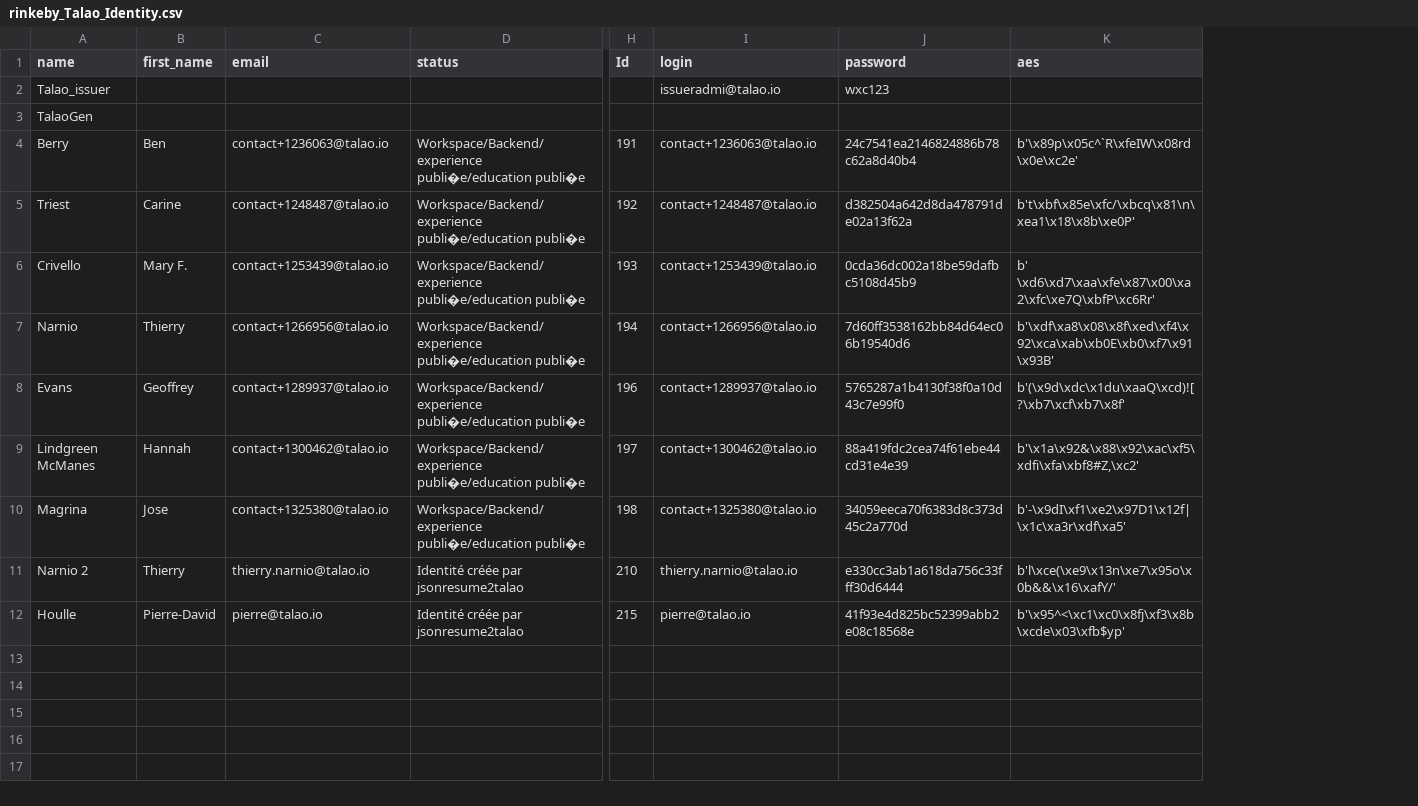
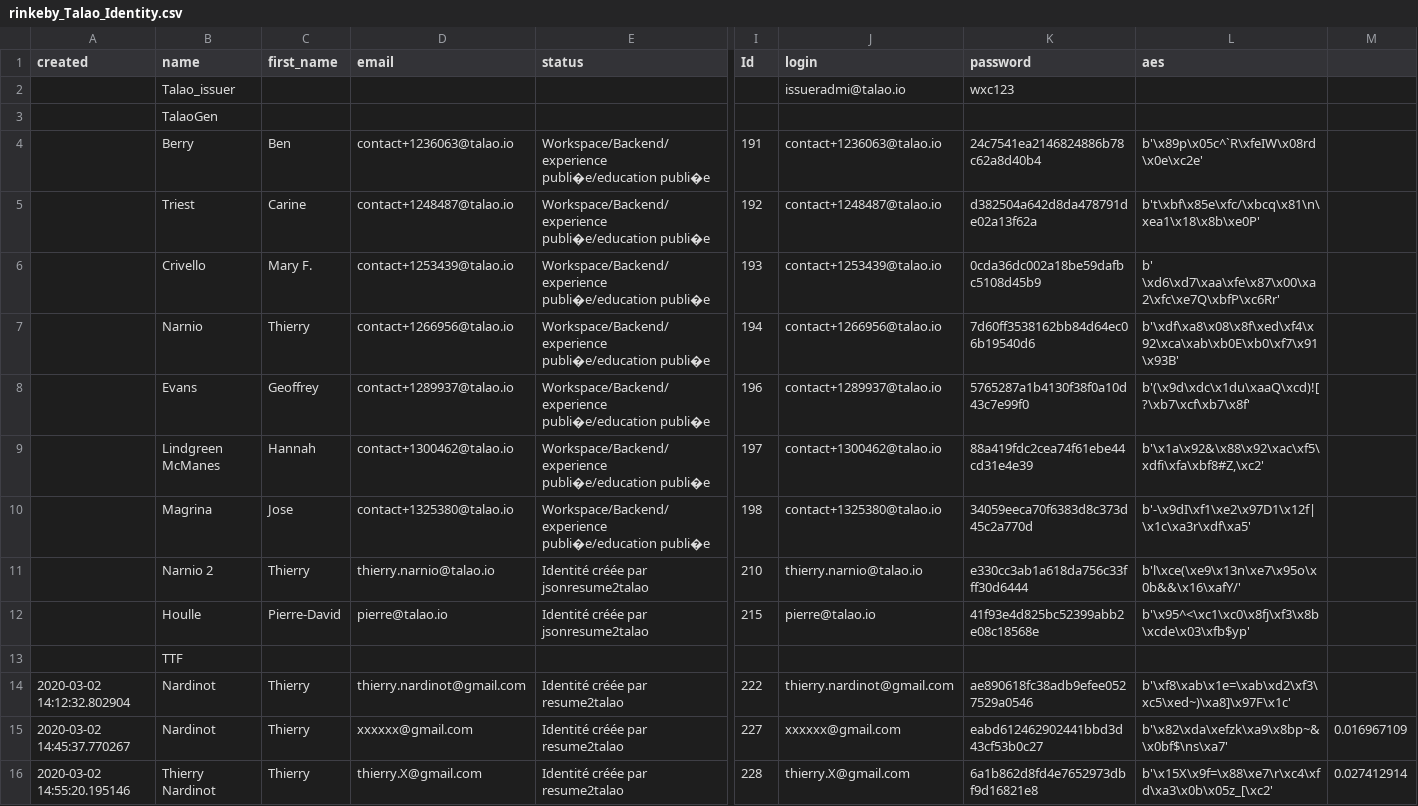
Before and after one commit to TalaoDAO/oidc4vc-server, a CSV file: rinkeby_Talao_Identity.csv, drawn as a sheet; only a part is shown, gaps mark what is left out; rows hold the shown columns only; the diff names each change by its address in the sheet, - before the commit and + after, or states it on an @@ line.

Commit message:
finalisation resume2talao

```diff
--- a/rinkeby_Talao_Identity.csv
+++ b/rinkeby_Talao_Identity.csv
+column A (created), empty
+column M, empty
+row 13:  | TTF
+row 14: 2020-03-02 14:12:32.802904 | Nardinot | Thierry | thierry.nardinot@gmail.com | Identité créée par resume2talao | 222 | thierry.nardinot@gmail.com | ae890618fc38adb9efee0527529a0546 | b'\xf8\xab\x1e=\xab\xd2\xf3\xc5\xed~)\xa8]\x97F\x1c'
+row 15: 2020-03-02 14:45:37.770267 | Nardinot | Thierry | xxxxxx@gmail.com | Identité créée par resume2talao | 227 | xxxxxx@gmail.com | eabd612462902441bbd3d43cf53b0c27 | b'\x82\xda\xefzk\xa9\x8bp~&\x0bf$\ns\xa7' | 0.016967109
+row 16: 2020-03-02 14:55:20.195146 | Thierry Nardinot | Thierry | thierry.X@gmail.com | Identité créée par resume2talao | 228 | thierry.X@gmail.com | 6a1b862d8fd4e7652973dbf9d16821e8 | b'\x15X\x9f=\x88\xe7\r\xc4\xfd\xa3\x0b\x05z_[\xc2' | 0.027412914
```
Also changed, not shown: 3 other files.
